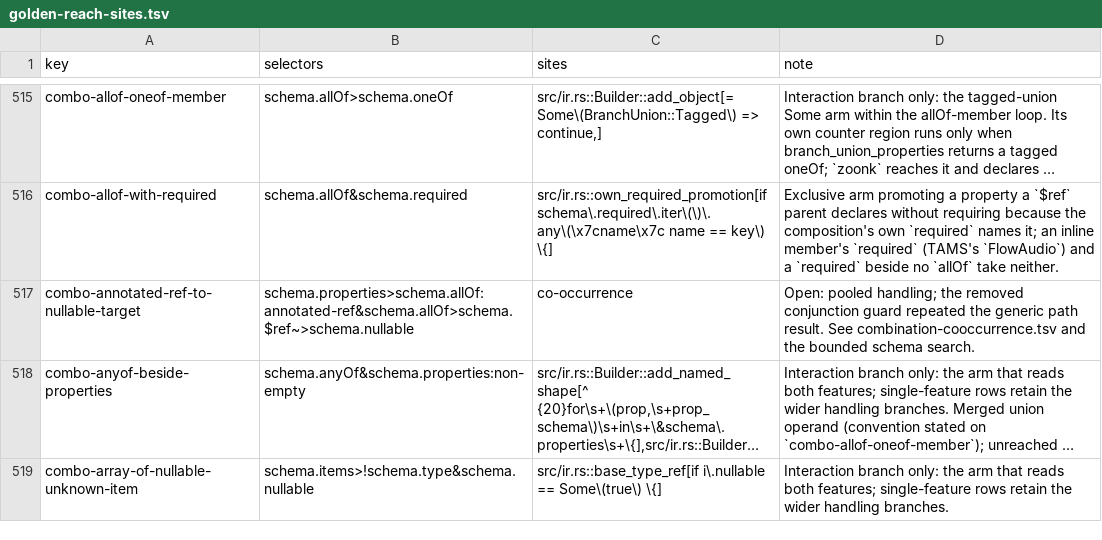
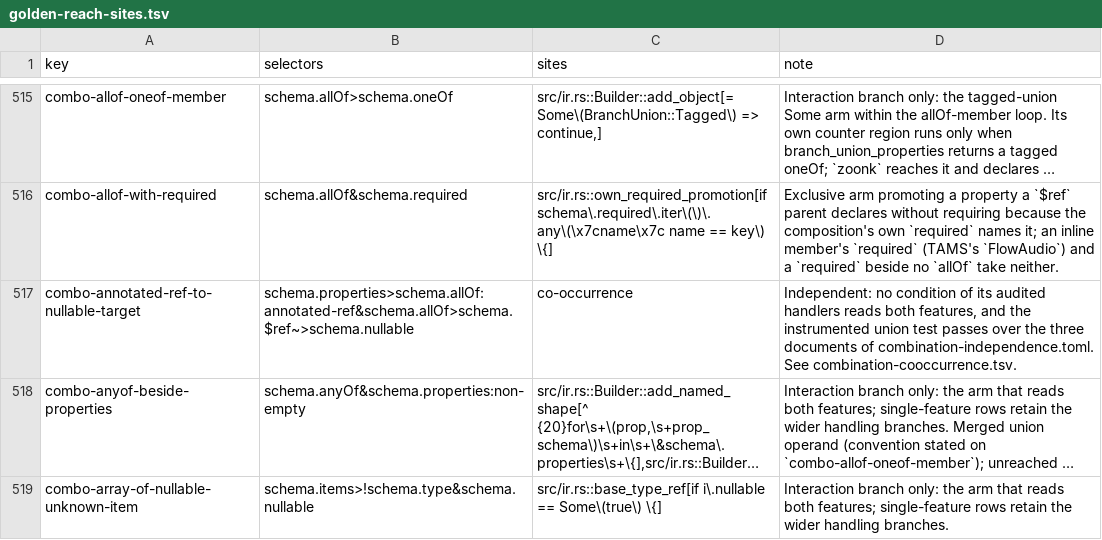
Before and after one commit to nickderobertis/crozier, a TSV file: docs/openapi-surface/golden-reach-sites.tsv, drawn as a sheet; only a part is shown, gaps mark what is left out; long unchanged cells end in …; the diff names each change by its address in the sheet, - before the commit and + after, or states it on an @@ line.

```diff
--- a/docs/openapi-surface/golden-reach-sites.tsv
+++ b/docs/openapi-surface/golden-reach-sites.tsv
-D517 (note): Open: pooled handling; the removed conjunction guard repeated the generic path result. See combination-cooccurrence.tsv and the bounded schema search.
+D517 (note): Independent: no condition of its audited handlers reads both features, and the instrumented union test passes over the three documents of combination-independence.toml. See combination-cooccurrence.tsv.
```
Also changed, not shown: docs/openapi-surface/combination-cooccurrence.tsv, docs/openapi-surface/golden-reach-witnesses/outstanding.tsv, 11 other files.
